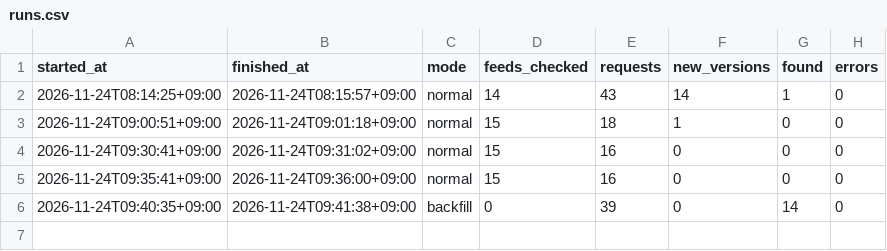
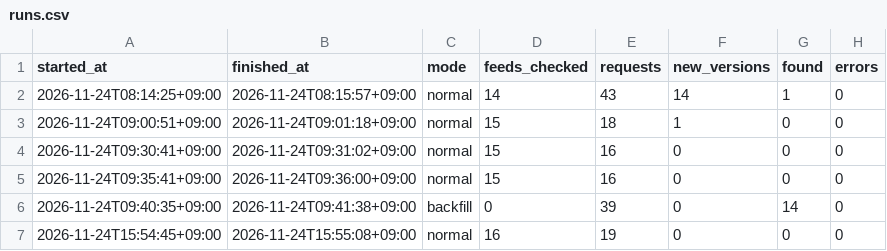
Before and after one commit to h-kazuki-pixel/machi-no-ashi-karte, a CSV file: state/runs.csv, drawn as a sheet.

```diff
--- a/state/runs.csv
+++ b/state/runs.csv
@@ -6 +6,2 @@ started_at,finished_at,mode,feeds_checked,requests,new_versions,found,errors
 2026-11-24T09:40:35+09:00,2026-11-24T09:41:38+09:00,backfill,0,39,0,14,0
+2026-11-24T15:54:45+09:00,2026-11-24T15:55:08+09:00,normal,16,19,0,0,0
```
Also changed, not shown: data/found.csv, data/held.csv, 25 other files.
